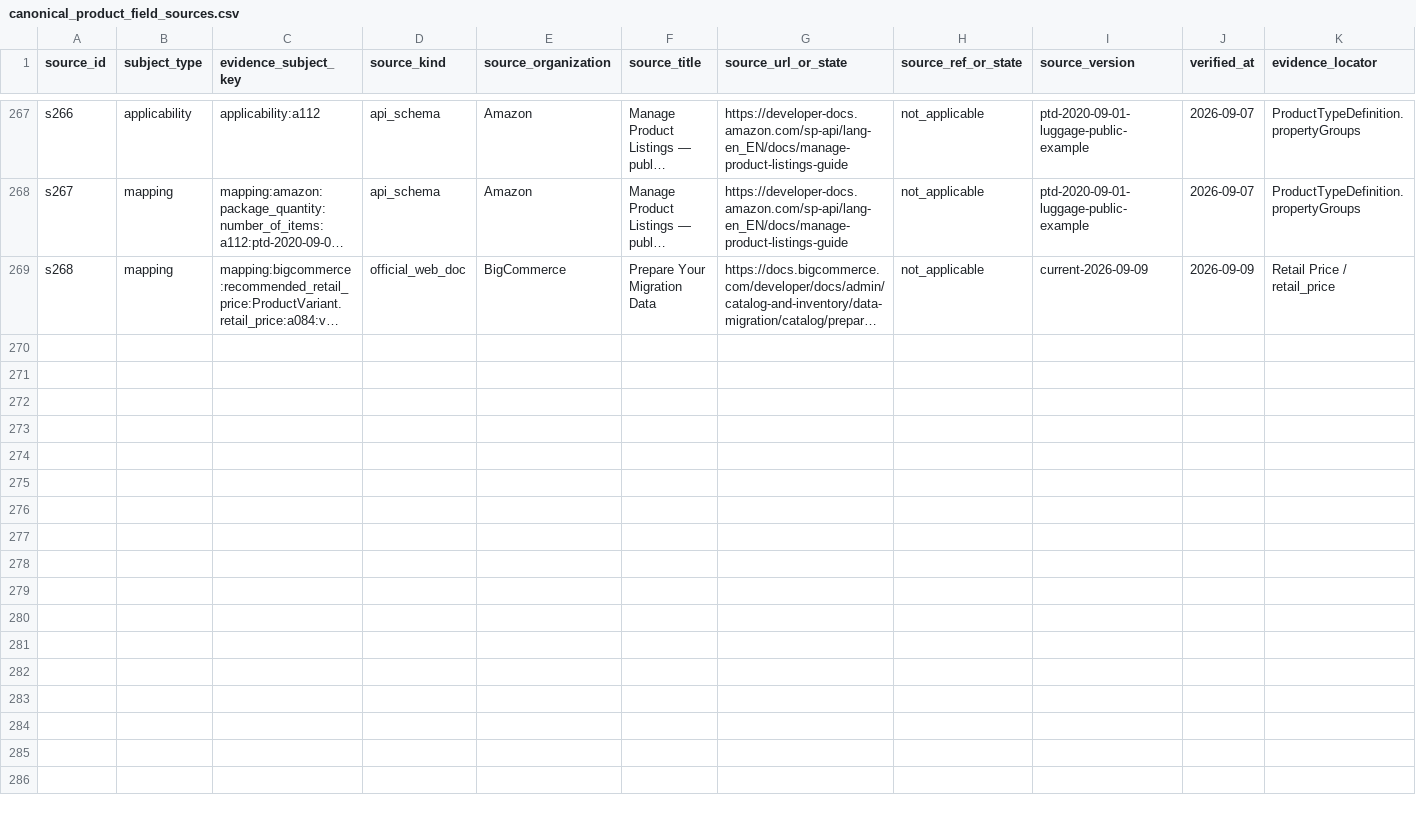
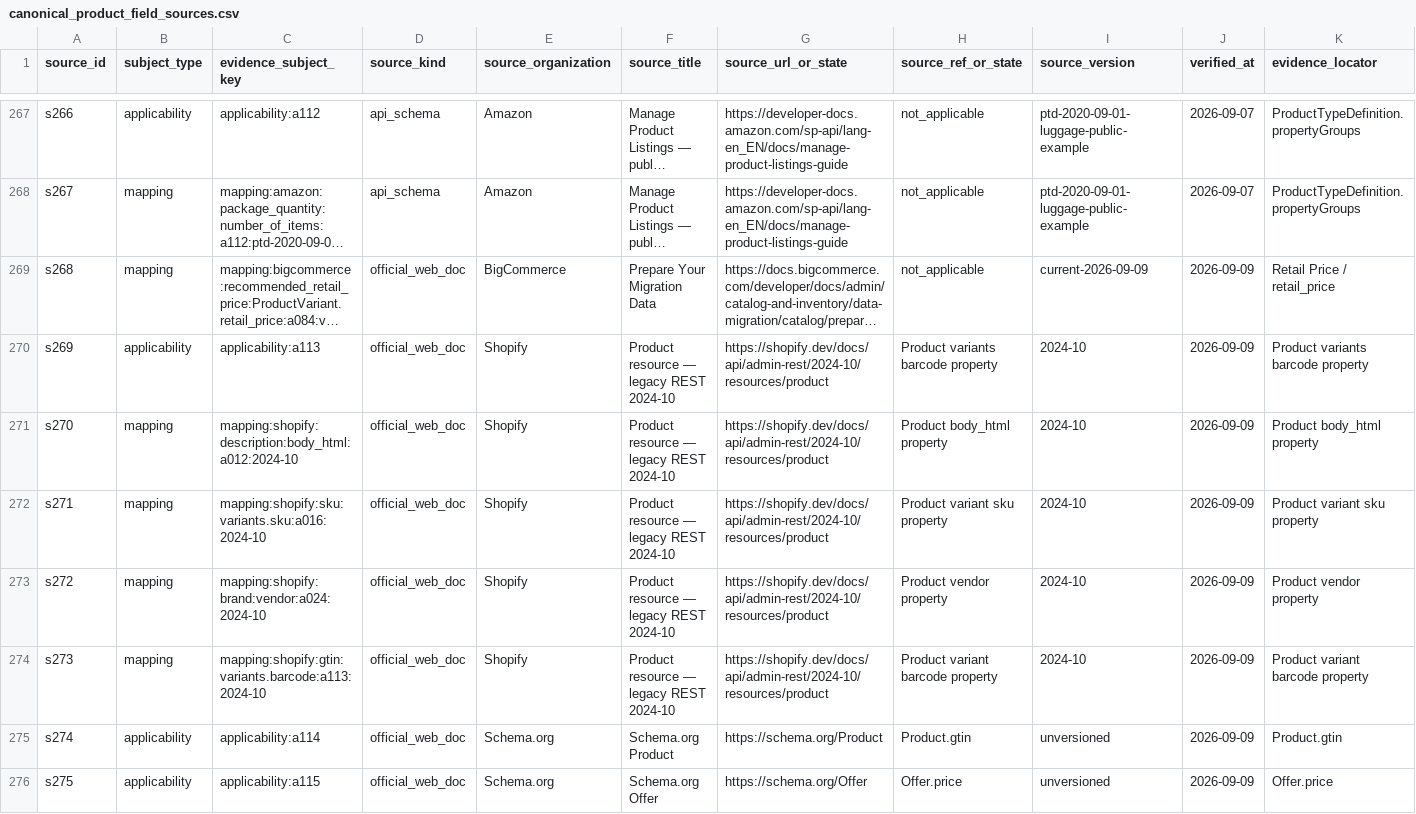
Before and after one commit to Stanislavikus/babypark-b2b, a CSV file: docs/data/canonical_product_field_sources.csv, drawn as a sheet; only a part is shown, gaps mark what is left out; long unchanged cells end in …; rows hold the shown columns only; the diff names each change by its address in the sheet, - before the commit and + after, or states it on an @@ line.

Commit message:
fix(canonical): freeze Shopify semantic arbitration (#207)
* fix(canonical): freeze Shopify semantic arbitration

* docs(canonical): codify mapping applicability channel invariant

* fix(canonical): correct Shopify applicability date

---------

Co-authored-by: BabyPark B2B Server <babypark.ua@gmail.com>

```diff
--- a/docs/data/canonical_product_field_sources.csv
+++ b/docs/data/canonical_product_field_sources.csv
+row 270: s269 | applicability | applicability:a113 | official_web_doc | Shopify | Product resource — legacy REST 2024-10 | https://shopify.dev/docs/api/admin-rest/2024-10/resources/product | Product variants barcode property | 2024-10 | 2026-09-09 | Product variants barcode property
+row 271: s270 | mapping | mapping:shopify:description:body_html:a012:2024-10 | official_web_doc | Shopify | Product resource — legacy REST 2024-10 | https://shopify.dev/docs/api/admin-rest/2024-10/resources/product | Product body_html property | 2024-10 | 2026-09-09 | Product body_html property
+row 272: s271 | mapping | mapping:shopify:sku:variants.sku:a016:2024-10 | official_web_doc | Shopify | Product resource — legacy REST 2024-10 | https://shopify.dev/docs/api/admin-rest/2024-10/resources/product | Product variant sku property | 2024-10 | 2026-09-09 | Product variant sku property
+row 273: s272 | mapping | mapping:shopify:brand:vendor:a024:2024-10 | official_web_doc | Shopify | Product resource — legacy REST 2024-10 | https://shopify.dev/docs/api/admin-rest/2024-10/resources/product | Product vendor property | 2024-10 | 2026-09-09 | Product vendor property
+row 274: s273 | mapping | mapping:shopify:gtin:variants.barcode:a113:2024-10 | official_web_doc | Shopify | Product resource — legacy REST 2024-10 | https://shopify.dev/docs/api/admin-rest/2024-10/resources/product | Product variant barcode property | 2024-10 | 2026-09-09 | Product variant barcode property
+row 275: s274 | applicability | applicability:a114 | official_web_doc | Schema.org | Schema.org Product | https://schema.org/Product | Product.gtin | unversioned | 2026-09-09 | Product.gtin
+row 276: s275 | applicability | applicability:a115 | official_web_doc | Schema.org | Schema.org Offer | https://schema.org/Offer | Offer.price | unversioned | 2026-09-09 | Offer.price
```
Also changed, not shown: docs/data/canonical_product_field_applicability.csv, docs/data/canonical_product_field_mappings.csv, 14 other files.
